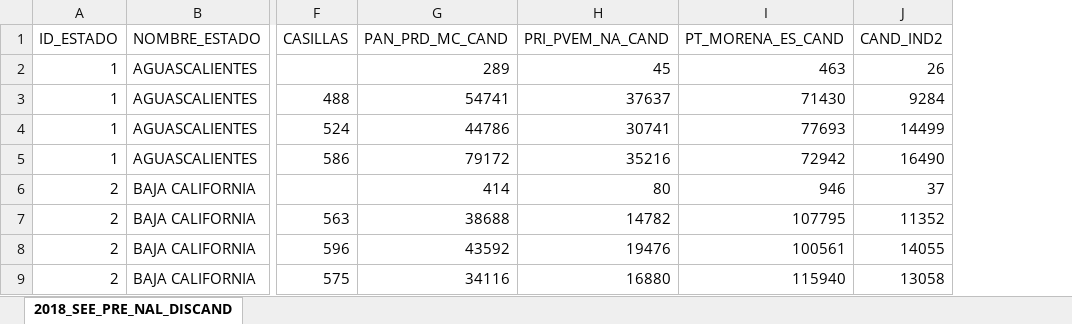
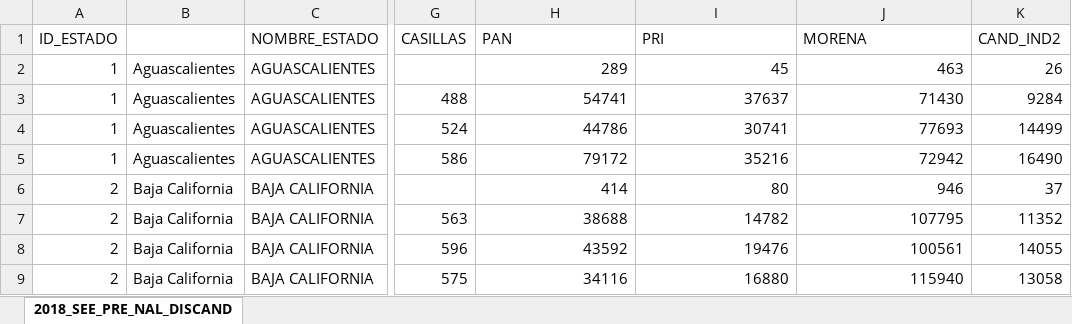
Before and after one commit to HANS27barron/Mexican-Election-Map, an Excel workbook: flutter_application_1/assets/elecciones2018.xlsx, sheet 2018_SEE_PRE_NAL_DISCAND, drawn as a sheet; only a part is shown, gaps mark what is left out; values as stored, in another font and other column widths than the file's, no borders; addresses are those after the commit; the diff names each change by its address in the sheet, - before the commit and + after, or states it on an @@ line.

```diff
--- a/flutter_application_1/assets/elecciones2018.xlsx (sheet 2018_SEE_PRE_NAL_DISCAND)
+++ b/flutter_application_1/assets/elecciones2018.xlsx (sheet 2018_SEE_PRE_NAL_DISCAND)
+column B, rows 2-9: Aguascalientes | Aguascalientes | Aguascalientes | Aguascalientes | Baja California | Baja California | Baja California | Baja California
-H1: PAN_PRD_MC_CAND
+H1: PAN
-I1: PRI_PVEM_NA_CAND
+I1: PRI
-J1: PT_MORENA_ES_CAND
+J1: MORENA
```
Also changed, not shown: flutter_application_1/assets/elecciones1994.xlsx, flutter_application_1/assets/elecciones2000.xlsx, 4 other files.
